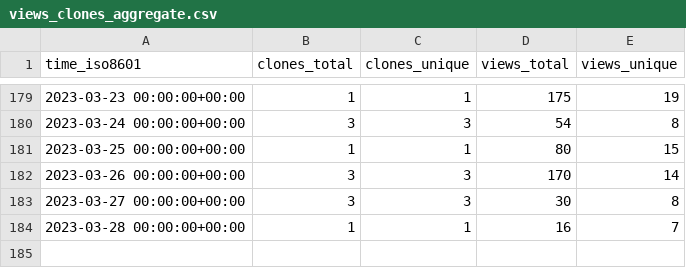
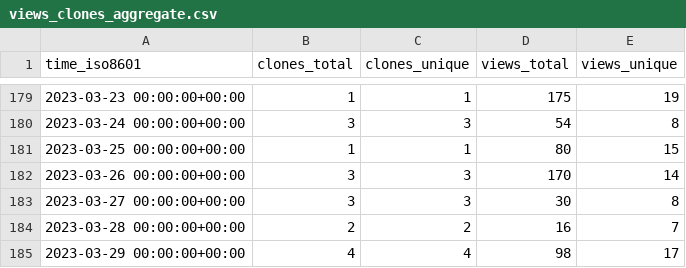
Before and after one commit to JARVIS843/Unity-Tutorial, a CSV file: JARVIS843/Unity-Tutorial/ghrs-data/views_clones_aggregate.csv, drawn as a sheet; only a part is shown, gaps mark what is left out.

```diff
--- a/JARVIS843/Unity-Tutorial/ghrs-data/views_clones_aggregate.csv
+++ b/JARVIS843/Unity-Tutorial/ghrs-data/views_clones_aggregate.csv
@@ -183,2 +183,3 @@ time_iso8601,clones_total,clones_unique,views_total,views_unique
 2023-03-27 00:00:00+00:00,3,3,30,8
-2023-03-28 00:00:00+00:00,1,1,16,7
+2023-03-28 00:00:00+00:00,2,2,16,7
+2023-03-29 00:00:00+00:00,4,4,98,17
```
Also changed, not shown: 1 other file.
